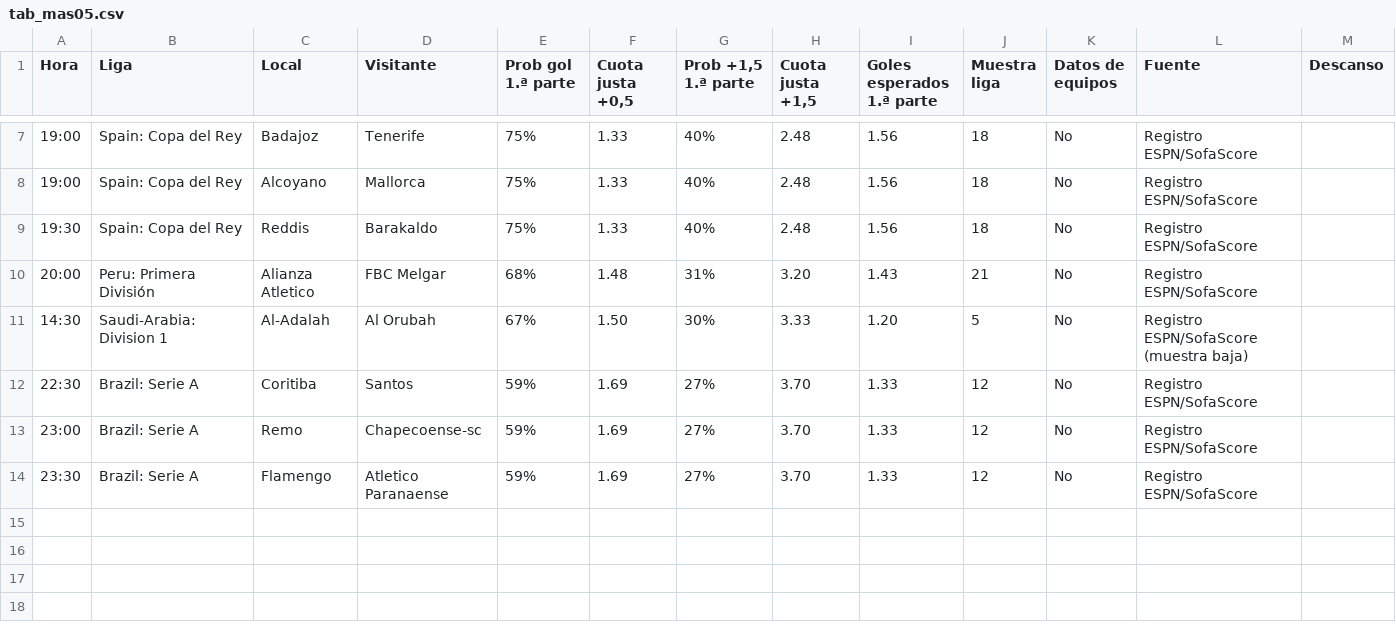
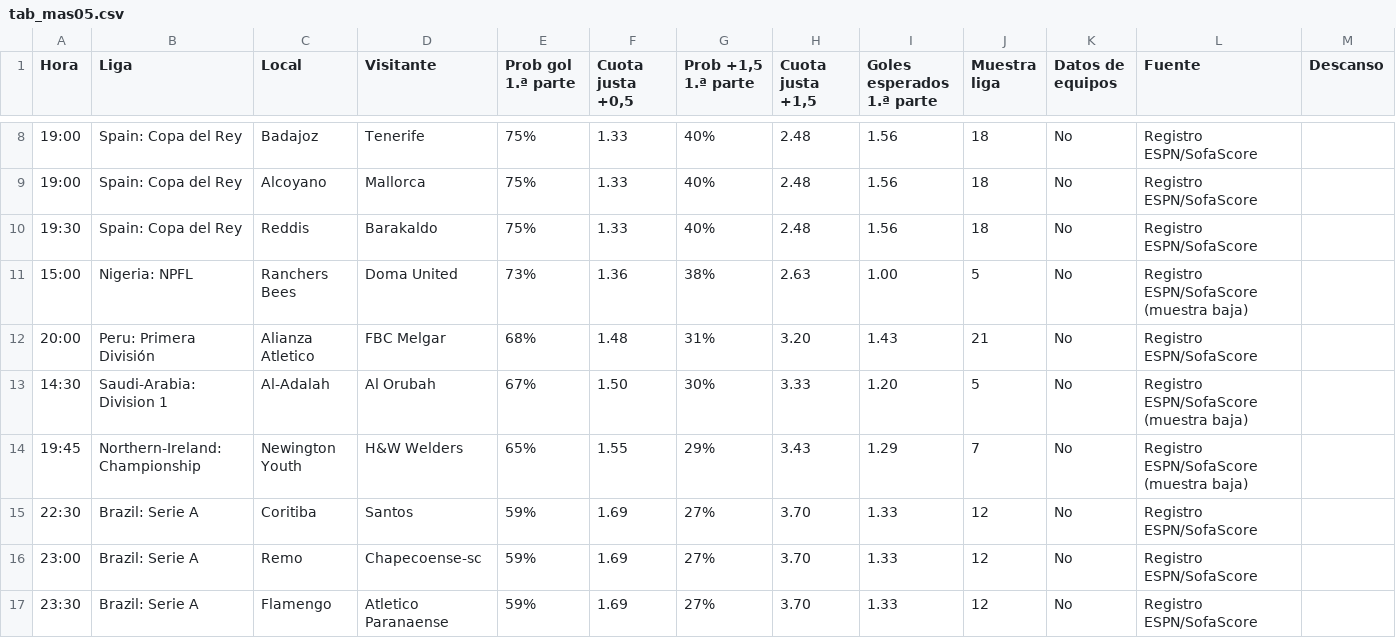
Before and after one commit to angelo4848/angelo-analytics, a CSV file: data/tab_mas05.csv, drawn as a sheet; only a part is shown, gaps mark what is left out; rows hold the shown columns only; the diff covers the shown part only; the diff names each change by its address in the sheet, - before the commit and + after, or states it on an @@ line.

```diff
--- a/data/tab_mas05.csv
+++ b/data/tab_mas05.csv
+row 11: 15:00 | Nigeria: NPFL | Ranchers Bees | Doma United | 73% | 1.36 | 38% | 2.63 | 1.00 | 5 | No | Registro ESPN/SofaScore (muestra baja)
+row 14: 19:45 | Northern-Ireland: Championship | Newington Youth | H&W Welders | 65% | 1.55 | 29% | 3.43 | 1.29 | 7 | No | Registro ESPN/SofaScore (muestra baja)
```
Also changed, not shown: 3 added rows elsewhere in this file, data/tab_corners.csv, data/tab_menos05.csv, 3 other files.
